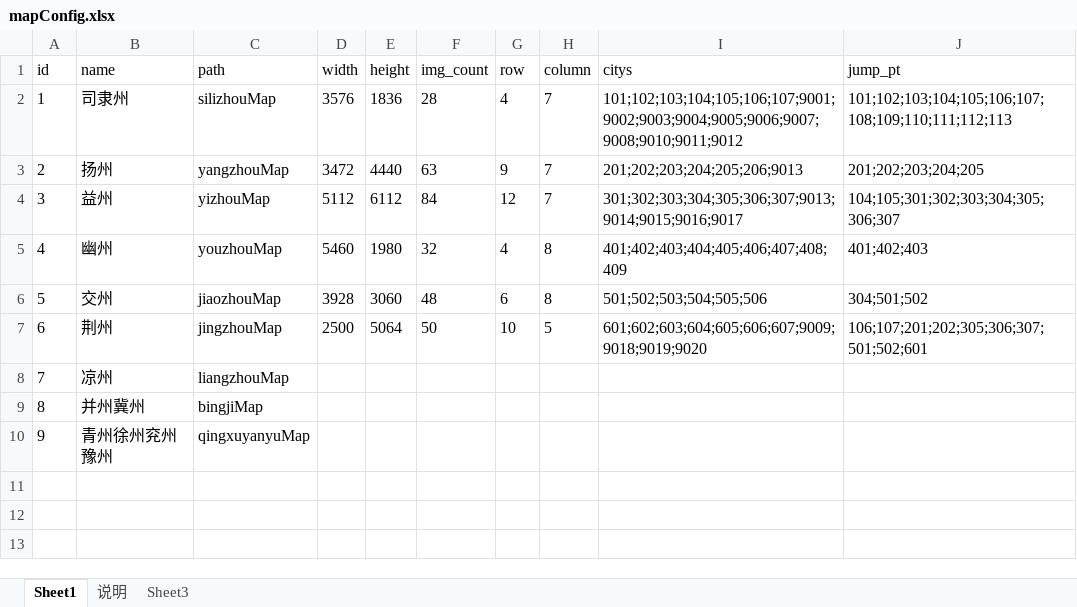
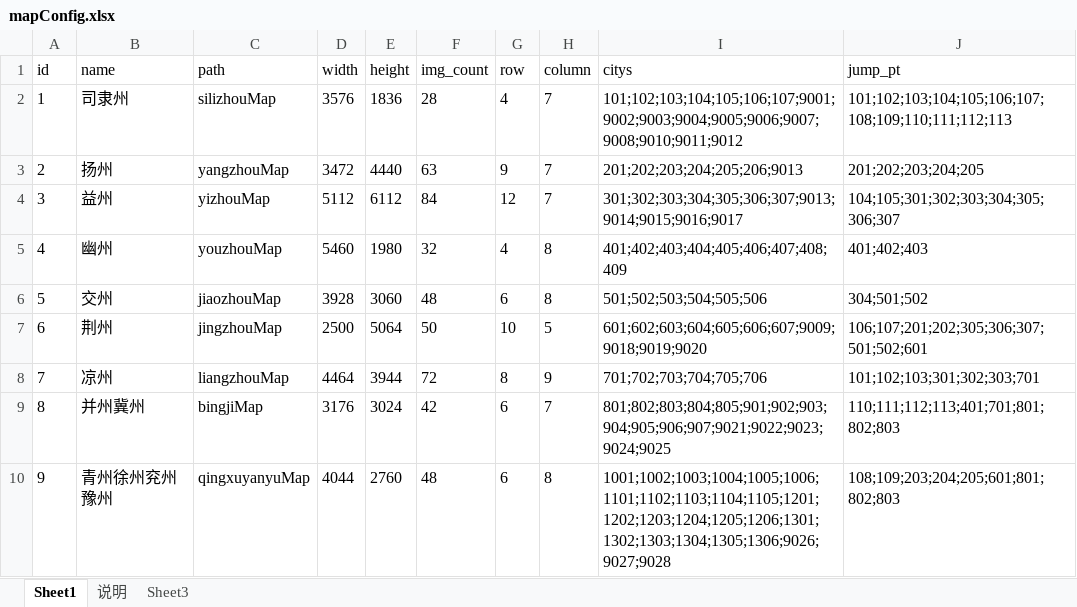
Before and after one commit to shilong1028/shilong1028.sanguo.io, an Excel workbook: tbl打包工具/excel/mapConfig.xlsx, sheet Sheet1, drawn as a sheet; values as stored, in another font and other column widths than the file's, no borders; the diff names each change by its address in the sheet, - before the commit and + after, or states it on an @@ line.

```diff
--- a/tbl打包工具/excel/mapConfig.xlsx (sheet Sheet1)
+++ b/tbl打包工具/excel/mapConfig.xlsx (sheet Sheet1)
-D8 (width): (empty)
+D8 (width): 4464
-E8 (height): (empty)
+E8 (height): 3944
-F8 (img_count): (empty)
+F8 (img_count): 72
-G8 (row): (empty)
+G8 (row): 8
-H8 (column): (empty)
+H8 (column): 9
-I8 (citys): (empty)
+I8 (citys): 701;702;703;704;705;706
-J8 (jump_pt): (empty)
+J8 (jump_pt): 101;102;103;301;302;303;701
-D9 (width): (empty)
+D9 (width): 3176
-E9 (height): (empty)
+E9 (height): 3024
-F9 (img_count): (empty)
+F9 (img_count): 42
-G9:G10 (row): (empty)
+G9:G10 (row): 6
-H9 (column): (empty)
+H9 (column): 7
-I9 (citys): (empty)
+I9 (citys): 801;802;803;804;805;901;902;903;904;905;906;907;9021;9022;9023;9024;9025
-J9 (jump_pt): (empty)
+J9 (jump_pt): 110;111;112;113;401;701;801;802;803
-D10 (width): (empty)
+D10 (width): 4044
-E10 (height): (empty)
+E10 (height): 2760
-F10 (img_count): (empty)
+F10 (img_count): 48
-H10 (column): (empty)
+H10 (column): 8
-I10 (citys): (empty)
+I10 (citys): 1001;1002;1003;1004;1005;1006;1101;1102;1103;1104;1105;1201;1202;1203;1204;1205;1206;1301;1302;1303;1304;1305;1306;9026;9027;9028
-J10 (jump_pt): (empty)
+J10 (jump_pt): 108;109;203;204;205;601;801;802;803
```
Also changed, not shown: tbl打包工具/excel/cityConfig.xlsx, tbl打包工具/excel/mapJumpConfig.xlsx, 11 other files.
